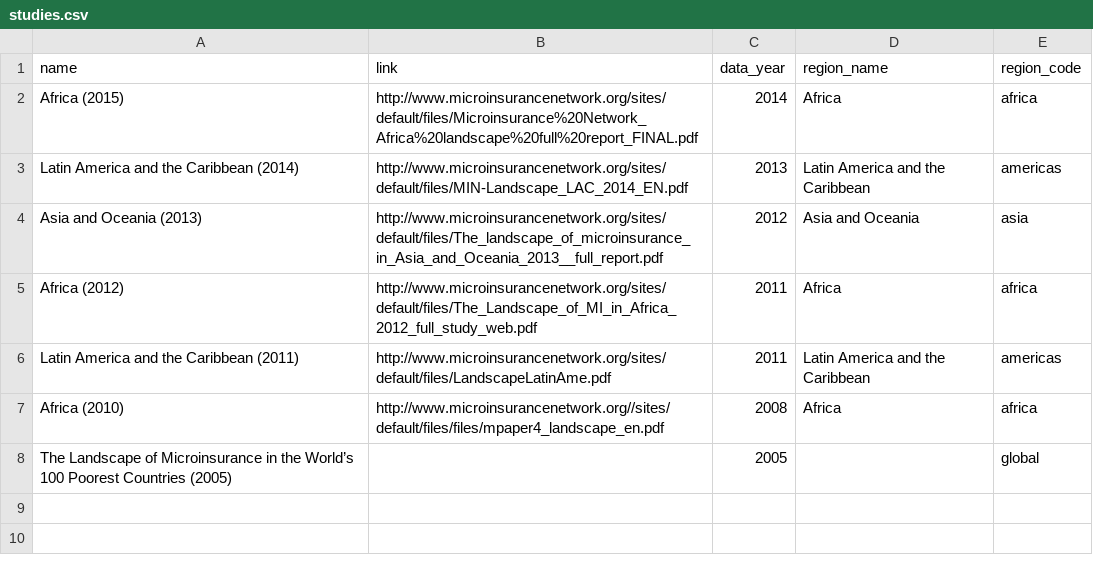
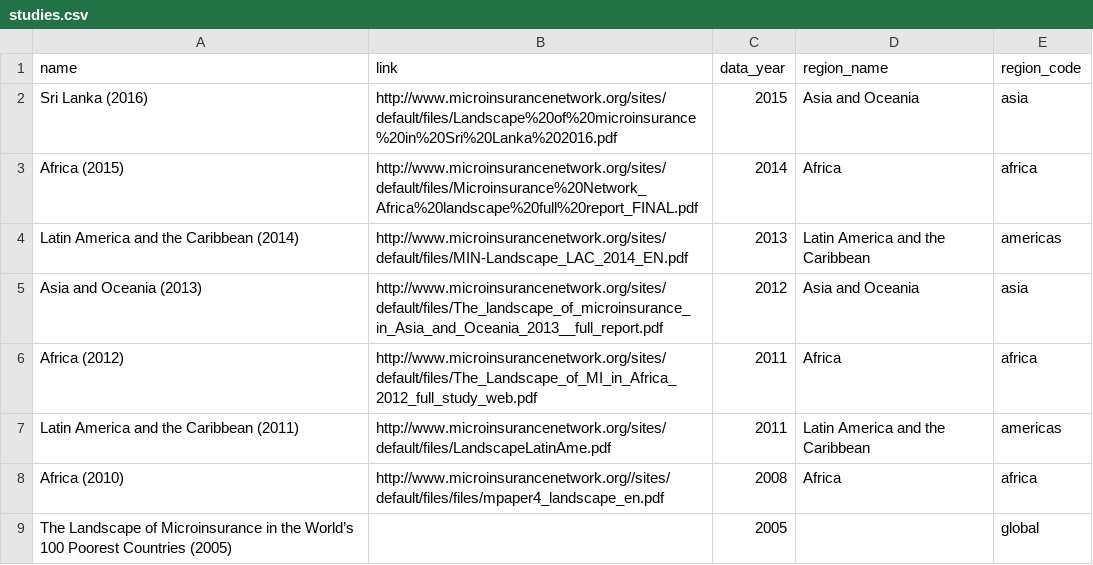
Before and after one commit to microinsurance-network/world-map-of-microinsurance, a CSV file: assets/data/studies.csv, drawn as a sheet; the diff names each change by its address in the sheet, - before the commit and + after, or states it on an @@ line.

Commit message:
Update studies.csv
Sri Lanka study 2016 added

```diff
--- a/assets/data/studies.csv
+++ b/assets/data/studies.csv
+row 2: Sri Lanka (2016) | http://www.microinsurancenetwork.org/sites/default/files/Landscape%20of%20microinsurance%20in%20Sri%20Lanka%202016.pdf | 2015 | Asia and Oceania | asia
```
